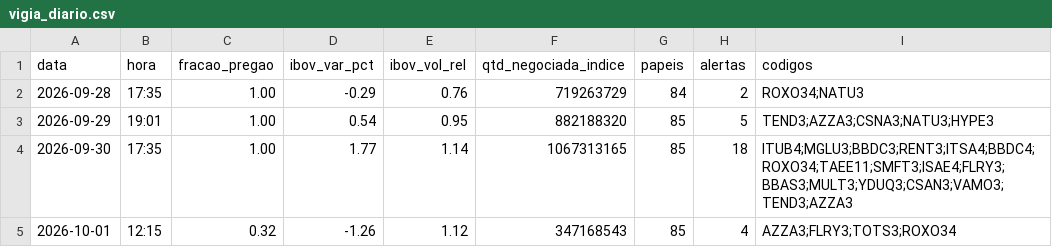
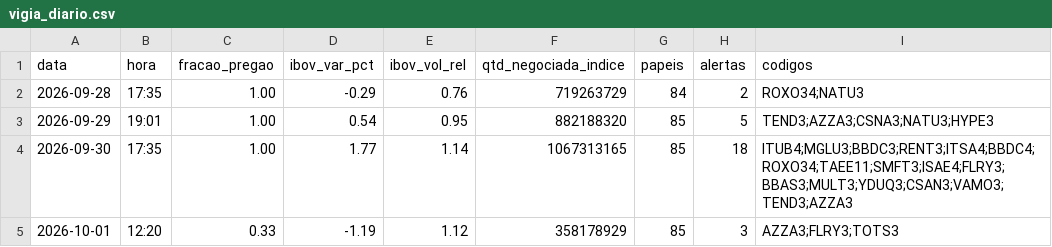
Before and after one commit to rlavourinha/monitor-cobertura, a CSV file: data/vigia_diario.csv, drawn as a sheet.

Commit message:
vigia: alertas em tempo real 2026-10-01 12:20

```diff
--- a/data/vigia_diario.csv
+++ b/data/vigia_diario.csv
@@ -4,2 +4,2 @@ data,hora,fracao_pregao,ibov_var_pct,ibov_vol_rel,qtd_negociada_indice,papeis,al
 2026-09-30,17:35,1.00,1.77,1.14,1067313165,85,18,ITUB4;MGLU3;BBDC3;RENT3;ITSA4;BBDC4;ROXO34;TAEE11;SMFT3;ISAE4;FLRY3;BBAS3;MULT3;YDUQ3;CSAN3;VAMO3;TEND3;AZZA3
-2026-10-01,12:15,0.32,-1.26,1.12,347168543,85,4,AZZA3;FLRY3;TOTS3;ROXO34
+2026-10-01,12:20,0.33,-1.19,1.12,358178929,85,3,AZZA3;FLRY3;TOTS3
```
Also changed, not shown: 3 other files.
